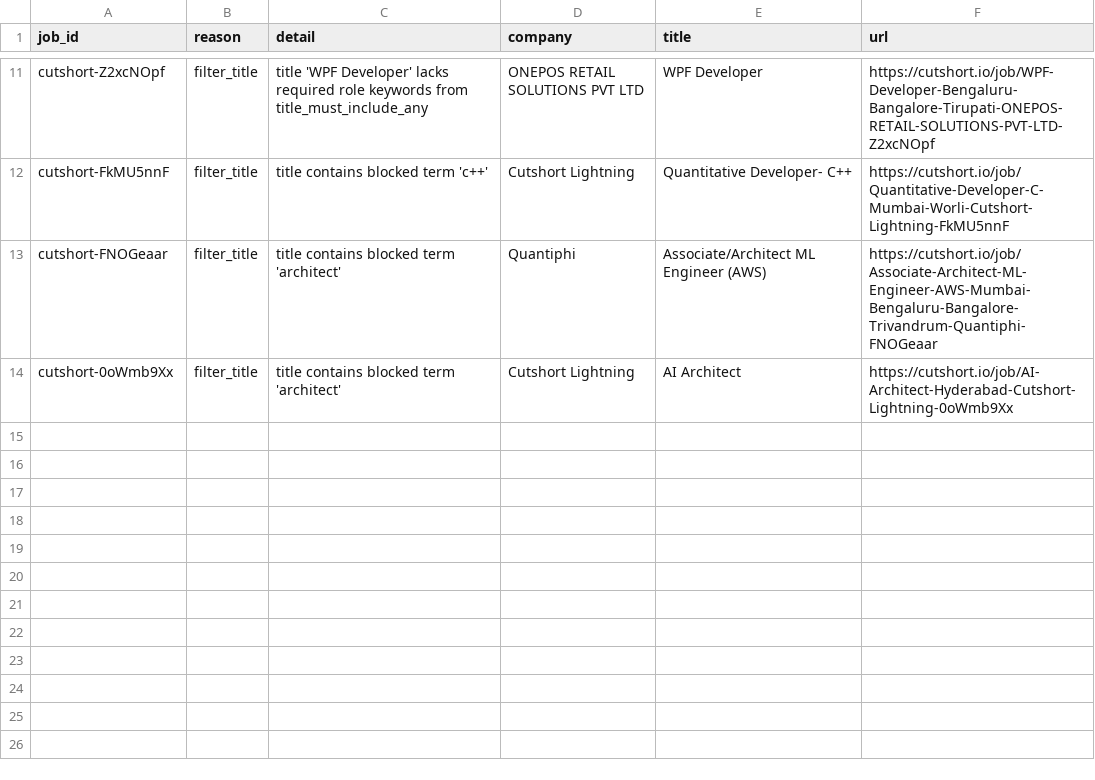
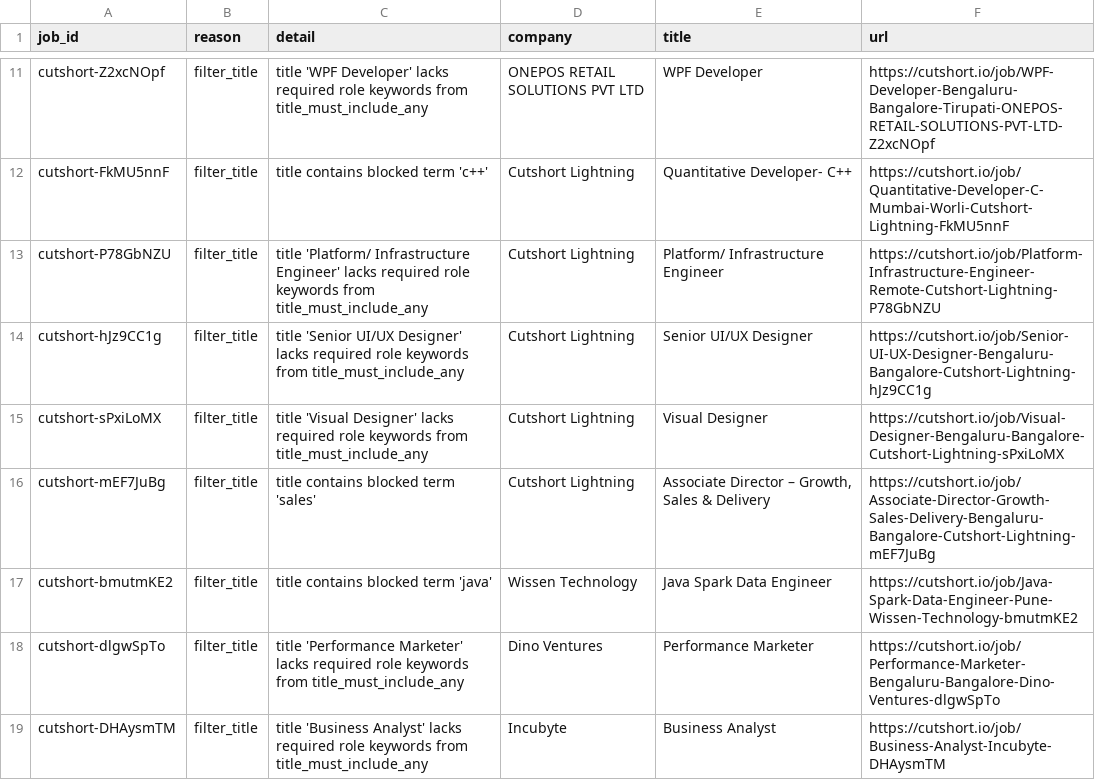
Before and after one commit to maheshc042/mahesh-todolist, a CSV file: analysis/rejected_jobs.csv, drawn as a sheet; only a part is shown, gaps mark what is left out.

```diff
--- a/analysis/rejected_jobs.csv
+++ b/analysis/rejected_jobs.csv
@@ -12,3 +12,8 @@ cutshort-Z2xcNOpf,filter_title,title 'WPF Developer' lacks required role keyword
 cutshort-FkMU5nnF,filter_title,title contains blocked term 'c++',Cutshort Lightning,Quantitative Developer- C++,https://cutshort.io/job/Quantitative-Developer-C-Mumbai-Worli-Cutshort-Lightning-FkMU5nnF
-cutshort-FNOGeaar,filter_title,title contains blocked term 'architect',Quantiphi,Associate/Architect ML Engineer (AWS),https://cutshort.io/job/Associate-Architect-ML-Engineer-AWS-Mumbai-Bengaluru-Bangalore-Trivandrum-Quantiphi-FNOGeaar
-cutshort-0oWmb9Xx,filter_title,title contains blocked term 'architect',Cutshort Lightning,AI Architect,https://cutshort.io/job/AI-Architect-Hyderabad-Cutshort-Lightning-0oWmb9Xx
+cutshort-P78GbNZU,filter_title,title 'Platform/ Infrastructure Engineer' lacks required role keywords from title_must_include_any,Cutshort Lightning,Platform/ Infrastructure Engineer,https://cutshort.io/job/Platform-Infrastructure-Engineer-Remote-Cutshort-Lightning-P78GbNZU
+cutshort-hJz9CC1g,filter_title,title 'Senior UI/UX Designer' lacks required role keywords from title_must_include_any,Cutshort Lightning,Senior UI/UX Designer,https://cutshort.io/job/Senior-UI-UX-Designer-Bengaluru-Bangalore-Cutshort-Lightning-hJz9CC1g
+cutshort-sPxiLoMX,filter_title,title 'Visual Designer' lacks required role keywords from title_must_include_any,Cutshort Lightning,Visual Designer,https://cutshort.io/job/Visual-Designer-Bengaluru-Bangalore-Cutshort-Lightning-sPxiLoMX
+cutshort-mEF7JuBg,filter_title,title contains blocked term 'sales',Cutshort Lightning,"Associate Director – Growth, Sales & Delivery",https://cutshort.io/job/Associate-Director-Growth-Sales-Delivery-Bengaluru-Bangalore-Cutshort-Lightning-mEF7JuBg
+cutshort-bmutmKE2,filter_title,title contains blocked term 'java',Wissen Technology,Java Spark Data Engineer,https://cutshort.io/job/Java-Spark-Data-Engineer-Pune-Wissen-Technology-bmutmKE2
+cutshort-dlgwSpTo,filter_title,title 'Performance Marketer' lacks required role keywords from title_must_include_any,Dino Ventures,Performance Marketer,https://cutshort.io/job/Performance-Marketer-Bengaluru-Bangalore-Dino-Ventures-dlgwSpTo
+cutshort-DHAysmTM,filter_title,title 'Business Analyst' lacks required role keywords from title_must_include_any,Incubyte,Business Analyst,https://cutshort.io/job/Business-Analyst-Incubyte-DHAysmTM
```
Also changed, not shown: analysis/collected_jobs.csv, 6 other files.
